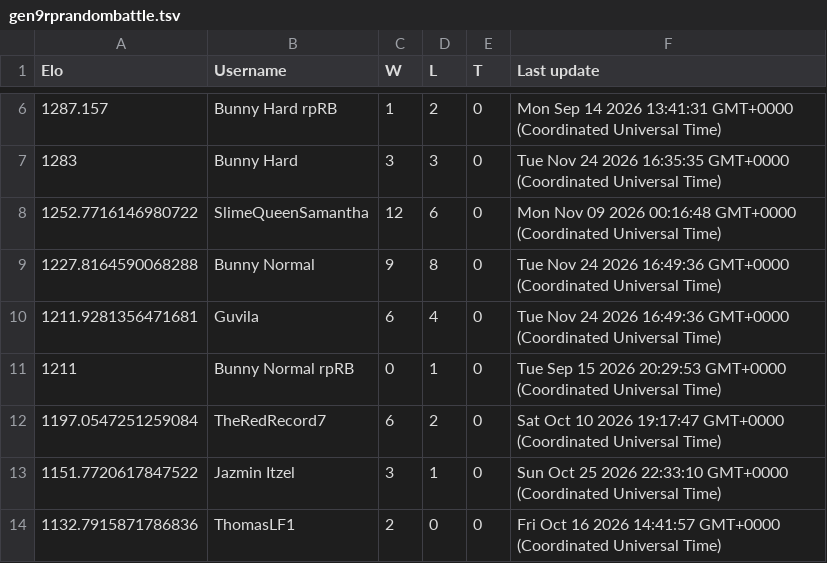
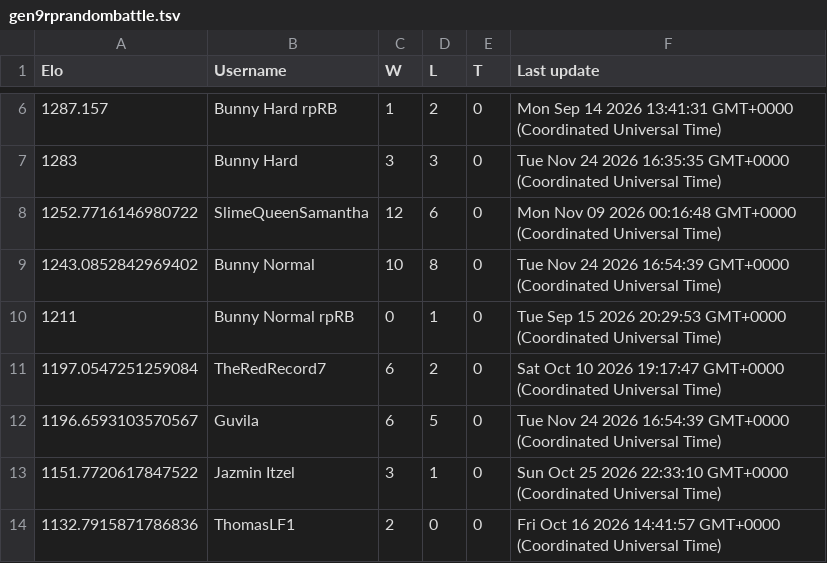
Before and after one commit to Proudkiller0015/velvet-bunny-showdown, a TSV file: data/ladders/gen9rprandombattle.tsv, drawn as a sheet; only a part is shown, gaps mark what is left out.

Commit message:
Ladder: gen9rprandombattle [skip render]

```diff
--- a/data/ladders/gen9rprandombattle.tsv
+++ b/data/ladders/gen9rprandombattle.tsv
@@ -8,6 +8,6 @@ Elo	Username	W	L	T	Last update
 1252.7716146980722	SlimeQueenSamantha	12	6	0	Mon Nov 09 2026 00:16:48 GMT+0000 (Coordinated Universal Time)
-1227.8164590068288	Bunny Normal	9	8	0	Tue Nov 24 2026 16:49:36 GMT+0000 (Coordinated Universal Time)
-1211.9281356471681	Guvila	6	4	0	Tue Nov 24 2026 16:49:36 GMT+0000 (Coordinated Universal Time)
+1243.0852842969402	Bunny Normal	10	8	0	Tue Nov 24 2026 16:54:39 GMT+0000 (Coordinated Universal Time)
 1211	Bunny Normal rpRB	0	1	0	Tue Sep 15 2026 20:29:53 GMT+0000 (Coordinated Universal Time)
 1197.0547251259084	TheRedRecord7	6	2	0	Sat Oct 10 2026 19:17:47 GMT+0000 (Coordinated Universal Time)
+1196.6593103570567	Guvila	6	5	0	Tue Nov 24 2026 16:54:39 GMT+0000 (Coordinated Universal Time)
 1151.7720617847522	Jazmin Itzel	3	1	0	Sun Oct 25 2026 22:33:10 GMT+0000 (Coordinated Universal Time)
```
